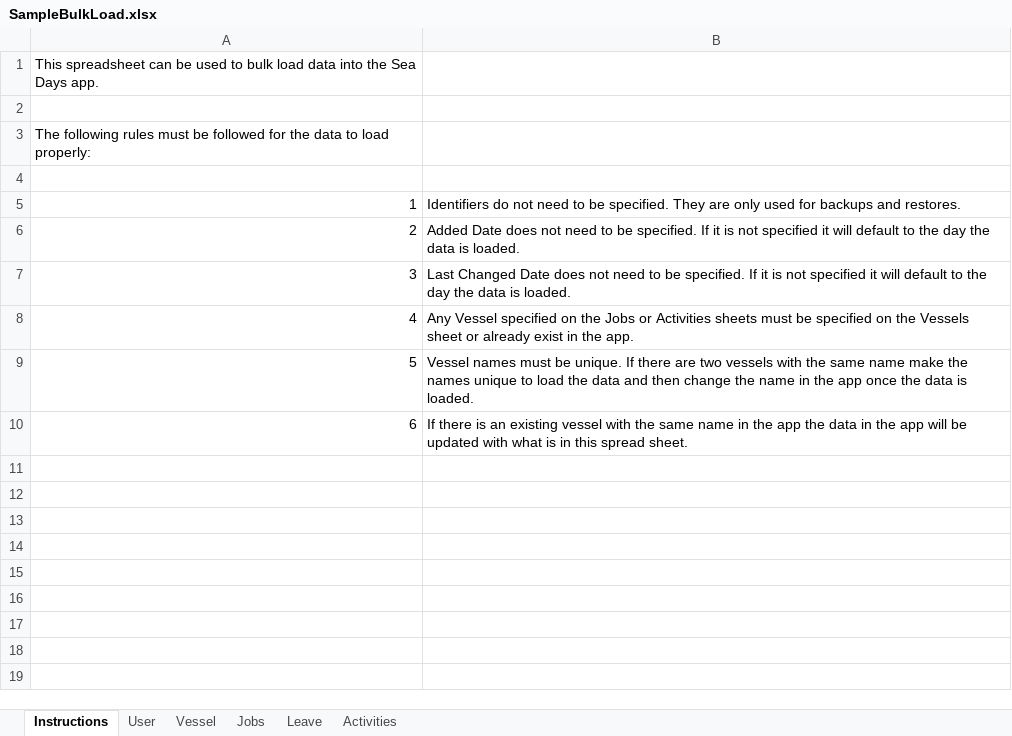
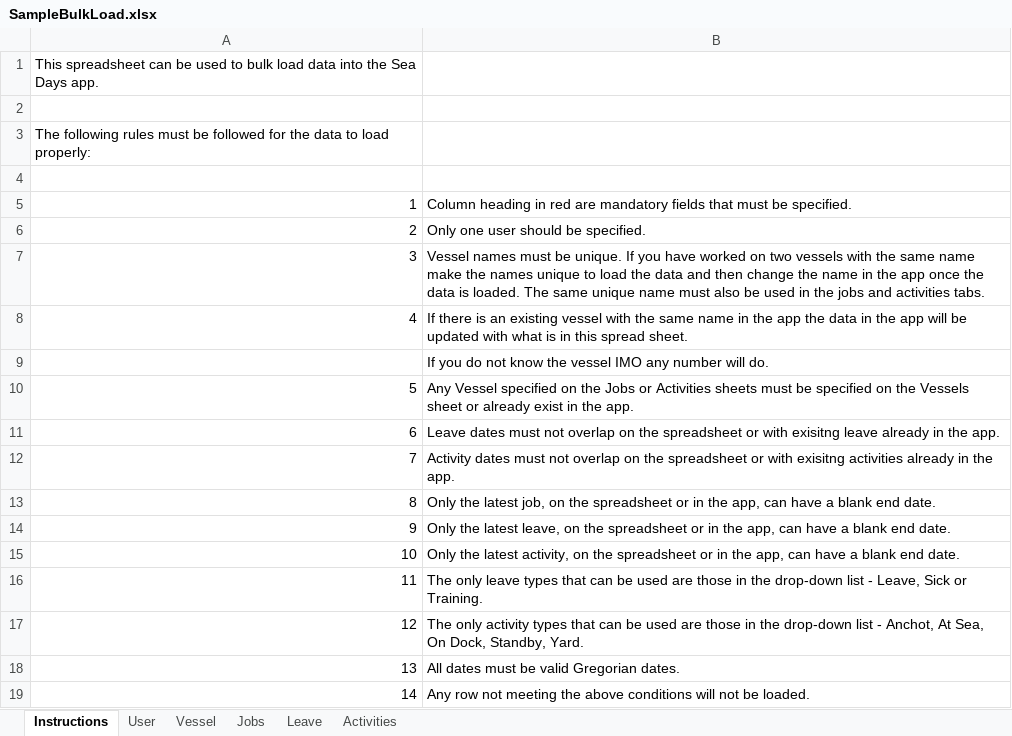
Before and after one commit to RobBebb/SeaDays, an Excel workbook: SampleBulkLoad.xlsx, sheet Instructions, drawn as a sheet; values as stored, in another font and other column widths than the file's, no borders; addresses are those after the commit; the diff names each change by its address in the sheet, - before the commit and + after, or states it on an @@ line.

Commit message:
Updated spreadsheet

```diff
--- a/SampleBulkLoad.xlsx (sheet Instructions)
+++ b/SampleBulkLoad.xlsx (sheet Instructions)
-B5: Identifiers do not need to be specified. They are only used for backups and restores.
+B5: Column heading in red are mandatory fields that must be specified.
-B6: Added Date does not need to be specified. If it is not specified it will default to the day the data is loaded.
+B6: Only one user should be specified.
-B7: Last Changed Date does not need to be specified. If it is not specified it will default to the day the data is loaded.
+B7: Vessel names must be unique. If you have worked on two vessels with the same name make the names unique to load the data and then change the name in the app once the data is loaded. The same unique name must also be used in the jobs and activities tabs.
+row 8: 4 | If there is an existing vessel with the same name in the app the data in the app will be updated with what is in this spread sheet.
+row 9:  | If you do not know the vessel IMO any number will do.
@@ column A renumbered between rows 10 and 12 @@
-B11: Vessel names must be unique. If there are two vessels with the same name make the names unique to load the data and then change the name in the app once the data is loaded.
+B11: Leave dates must not overlap on the spreadsheet or with exisitng leave already in the app.
-B12: If there is an existing vessel with the same name in the app the data in the app will be updated with what is in this spread sheet.
+B12: Activity dates must not overlap on the spreadsheet or with exisitng activities already in the app.
+row 13: 8 | Only the latest job, on the spreadsheet or in the app, can have a blank end date.
+row 14: 9 | Only the latest leave, on the spreadsheet or in the app, can have a blank end date.
+row 15: 10 | Only the latest activity, on the spreadsheet or in the app, can have a blank end date.
+row 16: 11 | The only leave types that can be used are those in the drop-down list - Leave, Sick or Training.
+row 17: 12 | The only activity types that can be used are those in the drop-down list - Anchot, At Sea, On Dock, Standby, Yard.
+row 18: 13 | All dates must be valid Gregorian dates.
+row 19: 14 | Any row not meeting the above conditions will not be loaded.
```
Also changed, not shown: sheet Jobs, sheet Activities, sheet Vessel, sheet Leave, sheet User.
